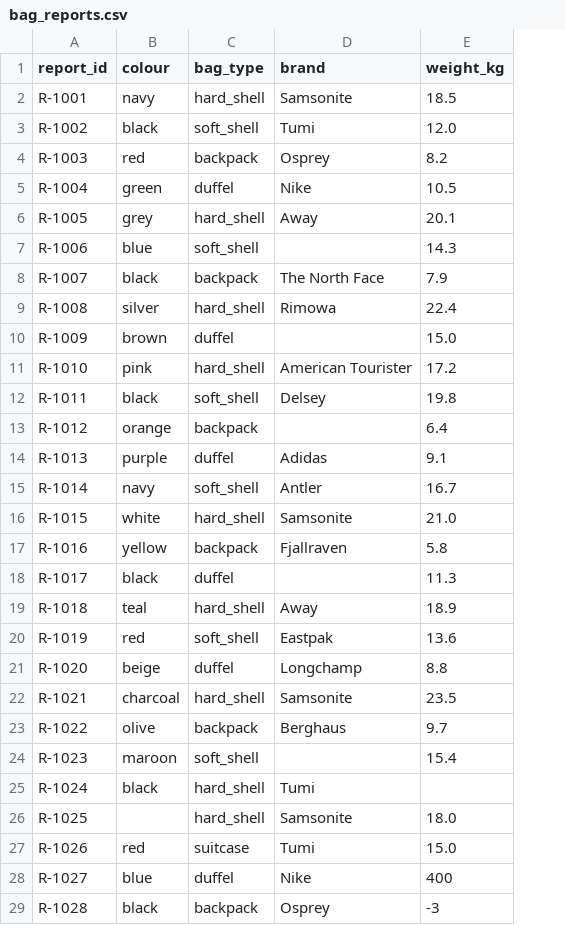
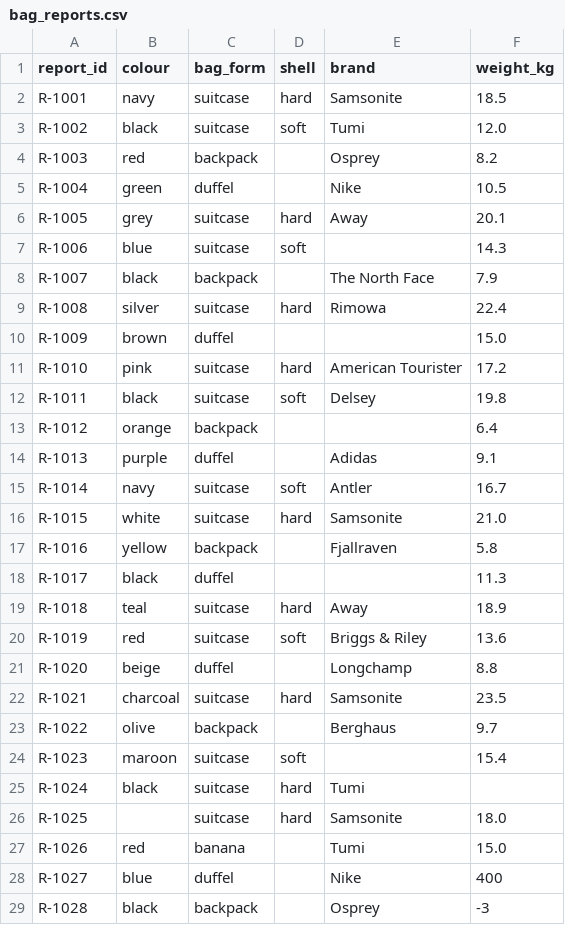
Before and after one commit to ChideraaN/py-foundations, a CSV file: bag_reports.csv, drawn as a sheet; only a part is shown; addresses are those after the commit; the diff covers the shown part only; the diff names each change by its address in the sheet, - before the commit and + after, or states it on an @@ line.

```diff
--- a/bag_reports.csv
+++ b/bag_reports.csv
+column D (shell), rows 2-26: hard | soft |  |  | hard | soft |  | hard |  | hard | soft |  |  | soft | hard |  |  | hard | soft |  | hard |  | soft | hard | hard
-C1: bag_type
+C1: bag_form
-C2 (bag_form): hard_shell
+C2 (bag_form): suitcase
-C3 (bag_form): soft_shell
+C3 (bag_form): suitcase
-C6 (bag_form): hard_shell
+C6 (bag_form): suitcase
-C7 (bag_form): soft_shell
+C7 (bag_form): suitcase
-C9 (bag_form): hard_shell
+C9 (bag_form): suitcase
-C11 (bag_form): hard_shell
+C11 (bag_form): suitcase
-C12 (bag_form): soft_shell
+C12 (bag_form): suitcase
-C15 (bag_form): soft_shell
+C15 (bag_form): suitcase
-C16 (bag_form): hard_shell
+C16 (bag_form): suitcase
-C19 (bag_form): hard_shell
+C19 (bag_form): suitcase
-C20 (bag_form): soft_shell
+C20 (bag_form): suitcase
-E20 (brand): Eastpak
+E20 (brand): Briggs & Riley
-C22 (bag_form): hard_shell
+C22 (bag_form): suitcase
-C24 (bag_form): soft_shell
+C24 (bag_form): suitcase
-C25:C26 (bag_form): hard_shell
+C25:C26 (bag_form): suitcase
-C27 (bag_form): suitcase
+C27 (bag_form): banana
```
Also changed, not shown: 2 edited cells elsewhere in this file, 1 other file.
